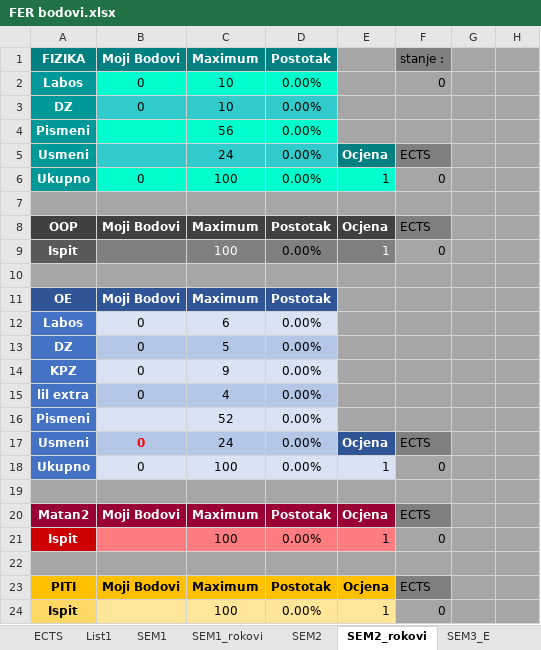
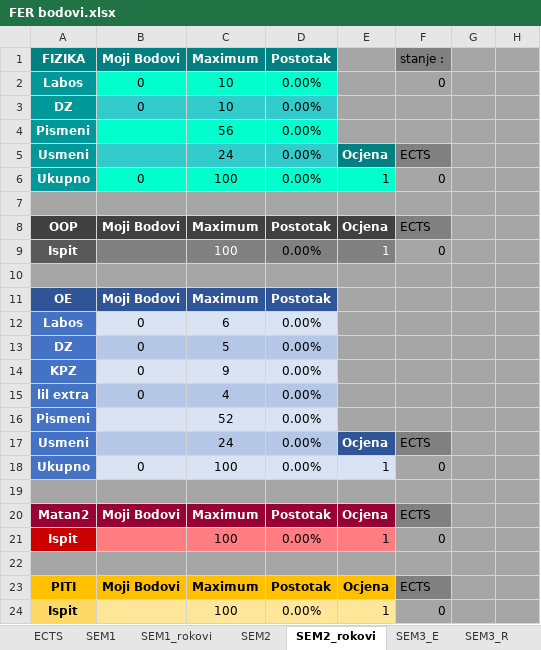
Before and after one commit to APapratt13/Academic_Weapon, an Excel workbook: FER bodovi.xlsx, sheet SEM2_rokovi, drawn as a sheet; only a part is shown; values as stored, in another font and other column widths than the file's, no borders; conditional formats not drawn; the diff names each change by its address in the sheet, - before the commit and + after, or states it on an @@ line.

```diff
--- a/FER bodovi.xlsx (sheet SEM2_rokovi)
+++ b/FER bodovi.xlsx (sheet SEM2_rokovi)
-sheet tab: List1
-B17: 0
+B17: (empty)
```
Also changed, not shown: sheet SEM2, sheet SEM3_E, sheet ECTS, sheet SEM1, sheet SEM3_R, formulas that keep their value, 5 other files.
